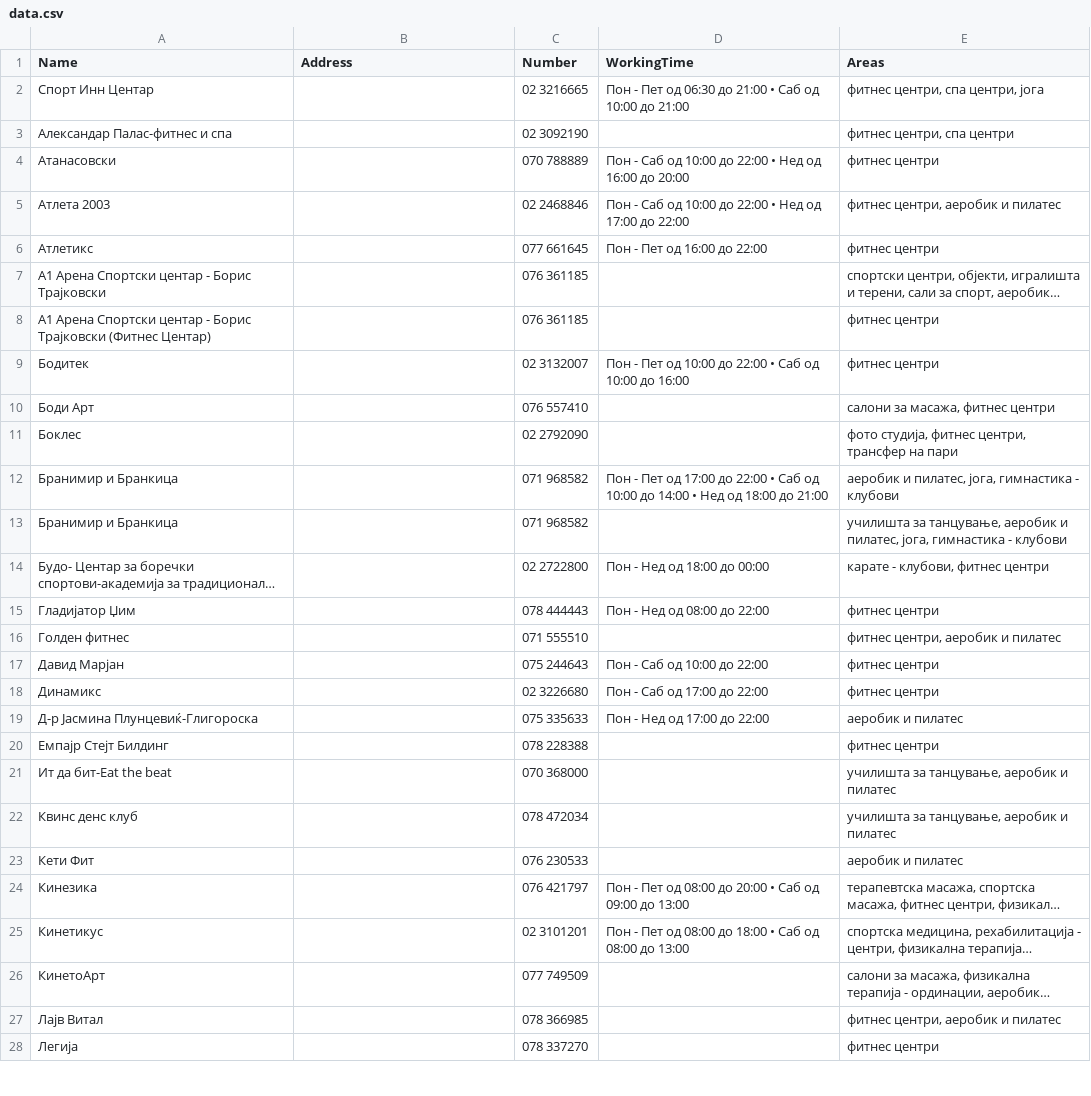
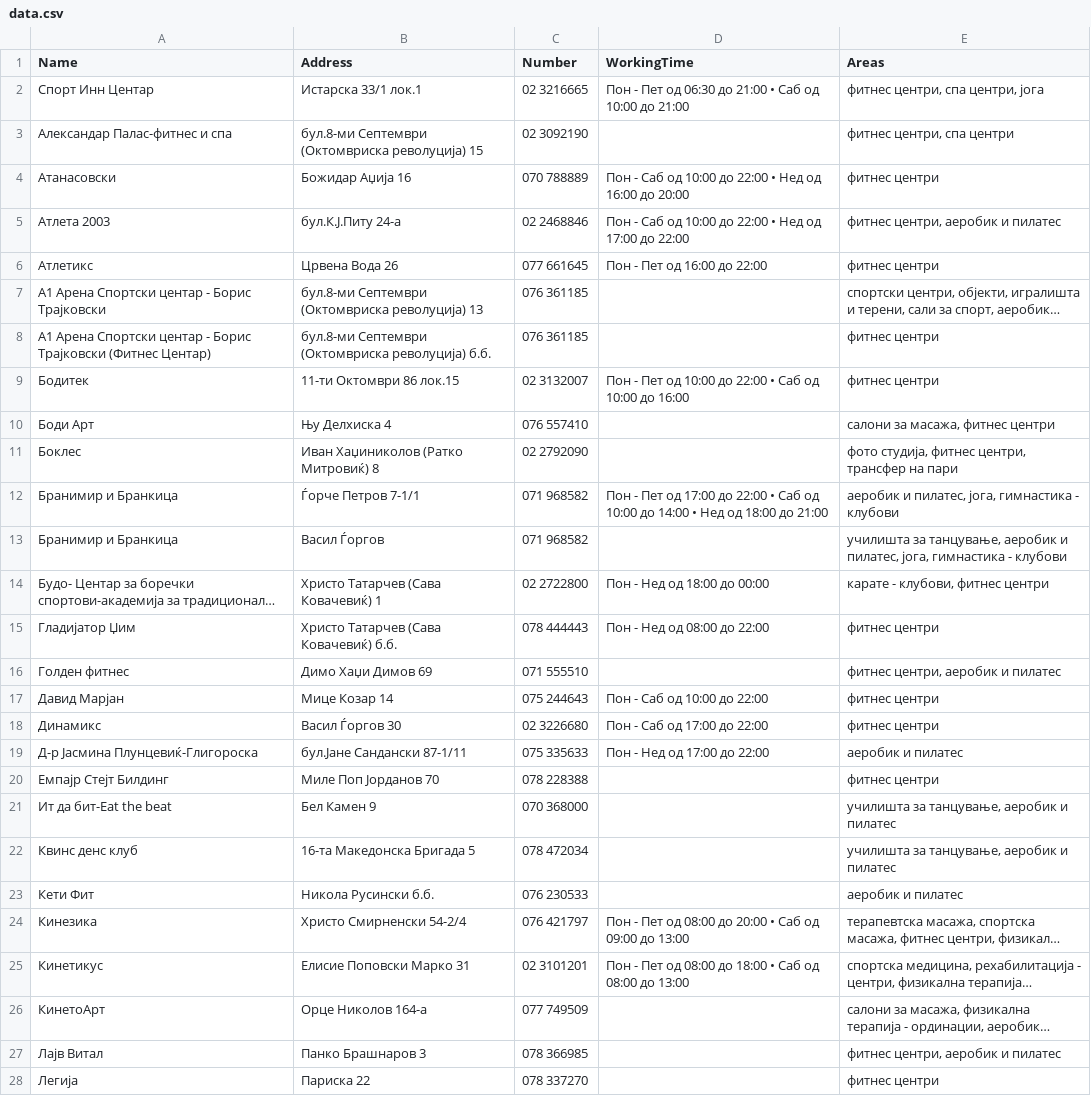
Before and after one commit to StankovskiA/FitnesSkopje, a CSV file: data.csv, drawn as a sheet; only a part is shown; long unchanged cells end in …; the diff covers the shown part only; the diff names each change by its address in the sheet, - before the commit and + after, or states it on an @@ line.

Commit message:
Fixed Address problem

```diff
--- a/data.csv
+++ b/data.csv
-B2 (Address): (empty)
+B2 (Address): Истарска 33/1 лок.1
-B3 (Address): (empty)
+B3 (Address): бул.8-ми Септември (Октомвриска револуција) 15
-B4 (Address): (empty)
+B4 (Address): Божидар Аџија 16
-B5 (Address): (empty)
+B5 (Address): бул.К.Ј.Питу 24-а
-B6 (Address): (empty)
+B6 (Address): Црвена Вода 26
-B7 (Address): (empty)
+B7 (Address): бул.8-ми Септември (Октомвриска револуција) 13
-B8 (Address): (empty)
+B8 (Address): бул.8-ми Септември (Октомвриска револуција) б.б.
-B9 (Address): (empty)
+B9 (Address): 11-ти Октомври 86 лок.15
-B10 (Address): (empty)
+B10 (Address): Њу Делхиска 4
-B11 (Address): (empty)
+B11 (Address): Иван Хаџиниколов (Ратко Митровиќ) 8
-B12 (Address): (empty)
+B12 (Address): Ѓорче Петров 7-1/1
-B13 (Address): (empty)
+B13 (Address): Васил Ѓоргов
-B14 (Address): (empty)
+B14 (Address): Христо Татарчев (Сава Ковачевиќ) 1
-B15 (Address): (empty)
+B15 (Address): Христо Татарчев (Сава Ковачевиќ) б.б.
-B16 (Address): (empty)
+B16 (Address): Димо Хаџи Димов 69
-B17 (Address): (empty)
+B17 (Address): Мице Козар 14
-B18 (Address): (empty)
+B18 (Address): Васил Ѓоргов 30
-B19 (Address): (empty)
+B19 (Address): бул.Јане Сандански 87-1/11
-B20 (Address): (empty)
+B20 (Address): Миле Поп Јорданов 70
-B21 (Address): (empty)
+B21 (Address): Бел Камен 9
-B22 (Address): (empty)
+B22 (Address): 16-та Mакедонска Бригада 5
-B23 (Address): (empty)
+B23 (Address): Никола Русински б.б.
-B24 (Address): (empty)
+B24 (Address): Христо Смирненски 54-2/4
-B25 (Address): (empty)
+B25 (Address): Елисие Поповски Марко 31
-B26 (Address): (empty)
+B26 (Address): Орце Николов 164-а
-B27 (Address): (empty)
+B27 (Address): Панко Брашнаров 3
-B28 (Address): (empty)
+B28 (Address): Париска 22
```
Also changed, not shown: 56 edited cells elsewhere in this file.
